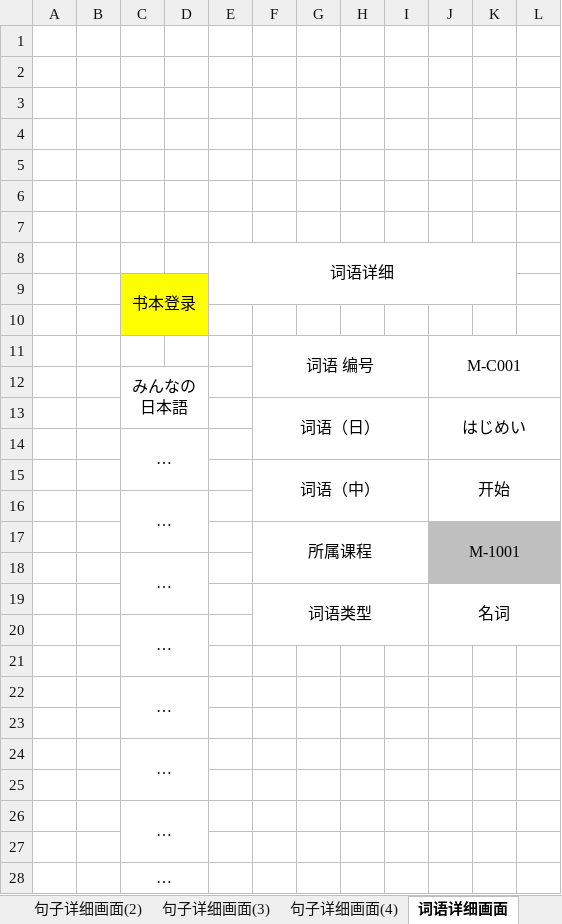
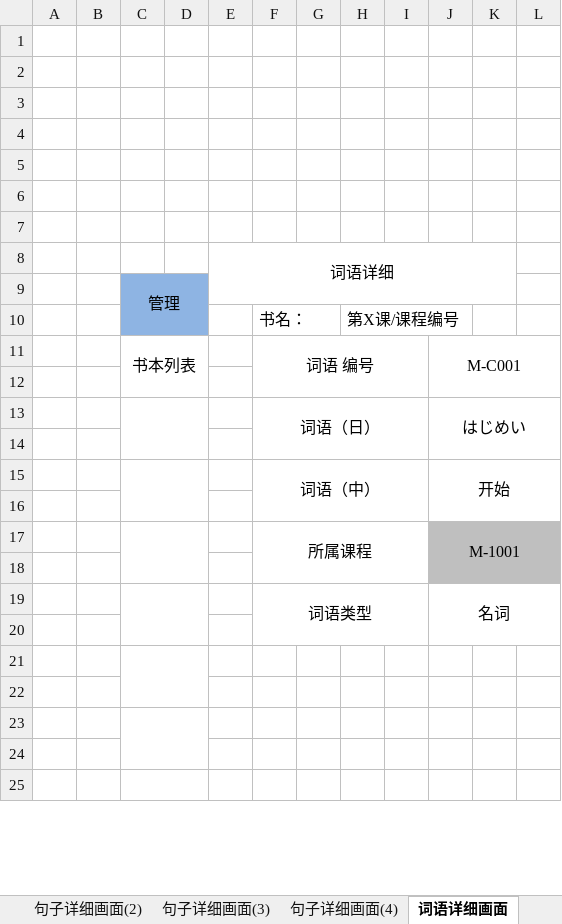
Before and after one commit to Jiangwen19/xuexi, an Excel workbook: 日本語勉強システム/基本設計/基本設計.xlsx, sheet 词语详细画面, drawn as a sheet; only a part is shown; values as stored, in another font and other column widths than the file's, no borders; charts and pictures not drawn; removed rows and columns are numbered as before the commit, all else as after; the diff covers the shown part only; the diff names each change by its address in the sheet, - before the commit and + after, or states it on an @@ line.

```diff
--- a/日本語勉強システム/基本設計/基本設計.xlsx (sheet 词语详细画面)
+++ b/日本語勉強システム/基本設計/基本設計.xlsx (sheet 词语详细画面)
-C9: 书本登录
+C9: 管理
-C9:D9 fill: #FFFF00
+C9:D9 fill: #8EB4E3
-C9:D10 merged
+C9:D10 merged
+row 10:  |  |  |  |  | 书名： |  | 第X课/课程编号
+row 11:  |  | 书本列表 |  |  | 词语 编号 |  |  |  | M-C001
-C12:D12 fill: #FFFF00
+C12:D12 fill: none
-row 11:  |  |  |  |  | 词语 编号 |  |  |  | M-C001
-row 12:  |  | みんなの日本語
+C13:D14 merged
-C14: …
+C14: (empty)
-C14:D15 merged
+C15:D16 merged
-C16: …
+C16: (empty)
-C16:D17 merged
+C17:D18 merged
-C18: …
+C18: (empty)
-C18:D19 merged
+C19:D20 merged
-F19:I20 merged
+F19:I20 merged
-J19:L20 merged
+J19:L20 merged
-row 20:  |  | …
-row 22:  |  | …
+C21:D22 merged
-row 24:  |  | …
-row 26:  |  | …
+C23:D24 merged
-C24: …
+C24: (empty)
-C28:D29 merged
+row 25: (empty)
```
Also changed, not shown: 3 added rows and merged cells elsewhere in this sheet, sheet 课程详细画面, sheet 句子详细画面(1), sheet 书本信息详细画面, sheet 短语详细画面, sheet 文法详细画面, sheet 句子列表画面, 1 more sheet, other sheet tabs, charts or pictures, 2 other files.
